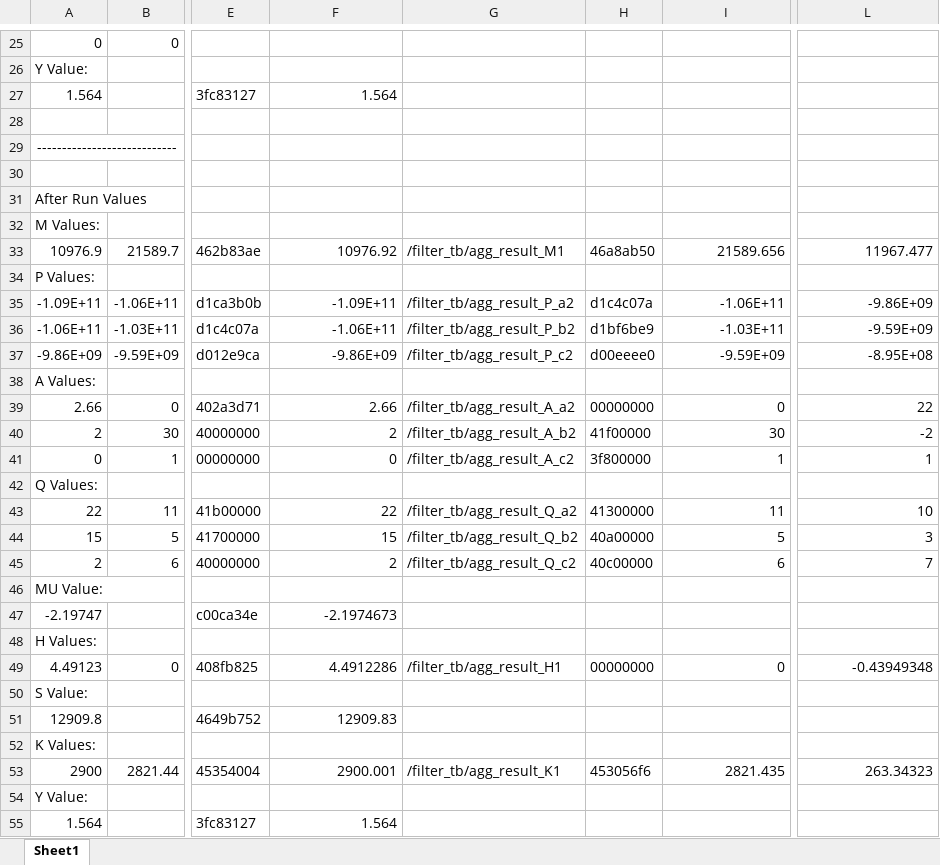
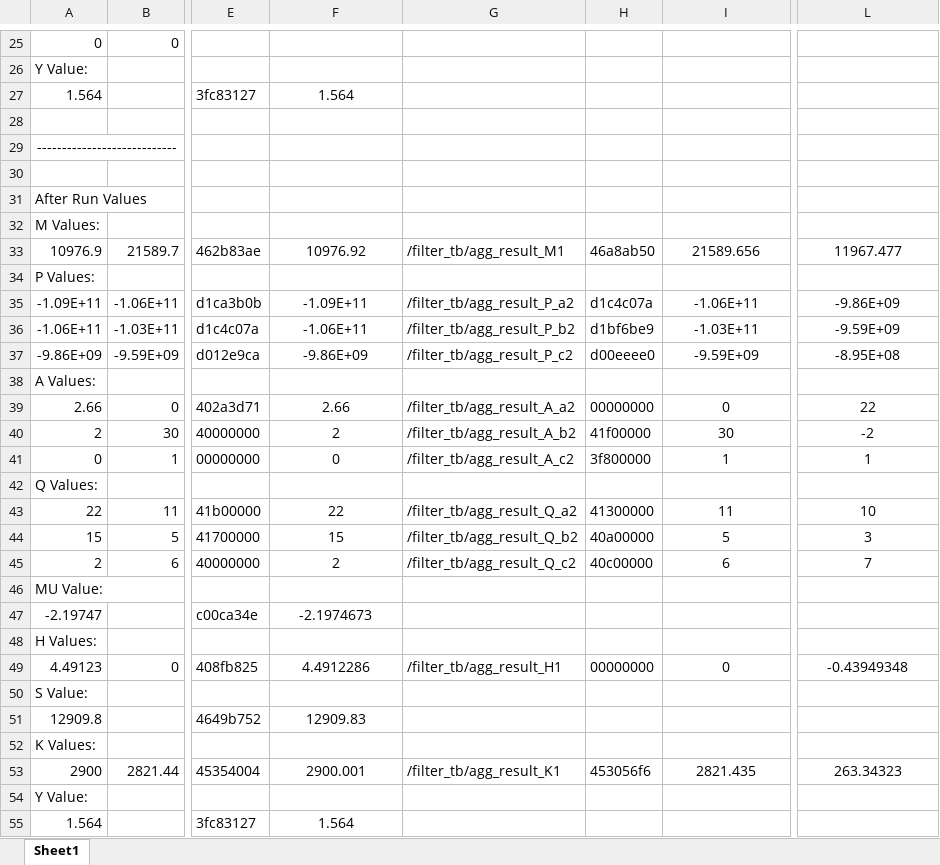
Before and after one commit to risenanti/kalmanFilter, an Excel workbook: fpga_verification.xlsx, sheet Sheet1, drawn as a sheet; only a part is shown, gaps mark what is left out; values as stored, in another font and other column widths than the file's, no borders; the diff covers the shown part only; the diff names each change by its address in the sheet, - before the commit and + after, or states it on an @@ line.

Commit message:
fixing formatting in spreadsheet

```diff
--- a/fpga_verification.xlsx (sheet Sheet1)
+++ b/fpga_verification.xlsx (sheet Sheet1)
-F27 alignment: right
+F27 alignment: center
-F33 alignment: right
+F33 alignment: center
-I33 alignment: right
+I33 alignment: center
-L33 alignment: right
+L33 alignment: center
-F35:F37 alignment: right
+F35:F37 alignment: center
-I35:I37 alignment: right
+I35:I37 alignment: center
-L35:L37 alignment: right
+L35:L37 alignment: center
-F39:F41 alignment: right
+F39:F41 alignment: center
-I39:I41 alignment: right
+I39:I41 alignment: center
-L39:L41 alignment: right
+L39:L41 alignment: center
-F43:F45 alignment: right
+F43:F45 alignment: center
-I43:I45 alignment: right
+I43:I45 alignment: center
-L43:L45 alignment: right
+L43:L45 alignment: center
-F47 alignment: right
+F47 alignment: center
-F49 alignment: right
+F49 alignment: center
-I49 alignment: right
+I49 alignment: center
-L49 alignment: right
+L49 alignment: center
-F51 alignment: right
+F51 alignment: center
-F53 alignment: right
+F53 alignment: center
-I53 alignment: right
+I53 alignment: center
-L53 alignment: right
+L53 alignment: center
-F55 alignment: right
+F55 alignment: center
```
Also changed, not shown: cell formats elsewhere in this sheet.
